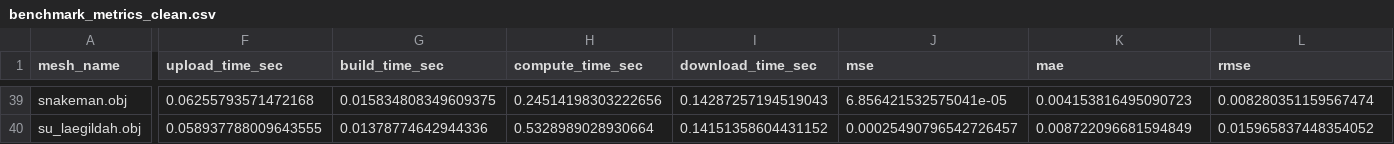
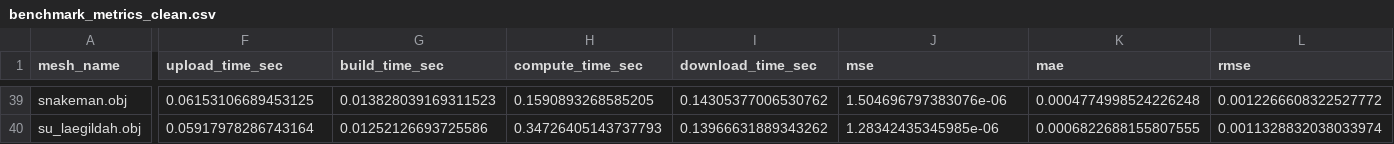
Before and after one commit to keyraphi/winder, a CSV file: comparisons/points/6000/benchmark_metrics_clean.csv, drawn as a sheet; only a part is shown, gaps mark what is left out; the diff covers the shown part only; the diff names each change by its address in the sheet, - before the commit and + after, or states it on an @@ line.

```diff
--- a/comparisons/points/6000/benchmark_metrics_clean.csv
+++ b/comparisons/points/6000/benchmark_metrics_clean.csv
-F39 (upload_time_sec): 0.06255793571472168
+F39 (upload_time_sec): 0.06153106689453125
-G39 (build_time_sec): 0.015834808349609375
+G39 (build_time_sec): 0.013828039169311523
-H39 (compute_time_sec): 0.24514198303222656
+H39 (compute_time_sec): 0.1590893268585205
-I39 (download_time_sec): 0.14287257194519043
+I39 (download_time_sec): 0.14305377006530762
-J39 (mse): 6.856421532575041e-05
+J39 (mse): 1.504696797383076e-06
-K39 (mae): 0.004153816495090723
+K39 (mae): 0.0004774998524226248
-L39 (rmse): 0.008280351159567474
+L39 (rmse): 0.0012266608322527772
-F40 (upload_time_sec): 0.058937788009643555
+F40 (upload_time_sec): 0.05917978286743164
-G40 (build_time_sec): 0.01378774642944336
+G40 (build_time_sec): 0.01252126693725586
-H40 (compute_time_sec): 0.5328989028930664
+H40 (compute_time_sec): 0.34726405143737793
-I40 (download_time_sec): 0.14151358604431152
+I40 (download_time_sec): 0.13966631889343262
-J40 (mse): 0.00025490796542726457
+J40 (mse): 1.28342435345985e-06
-K40 (mae): 0.008722096681594849
+K40 (mae): 0.0006822688155807555
-L40 (rmse): 0.015965837448354052
+L40 (rmse): 0.0011328832038033974
```
Also changed, not shown: 56 edited cells elsewhere in this file, comparisons/mesh/6000/benchmark_metrics_clean.csv, 20 other files.
